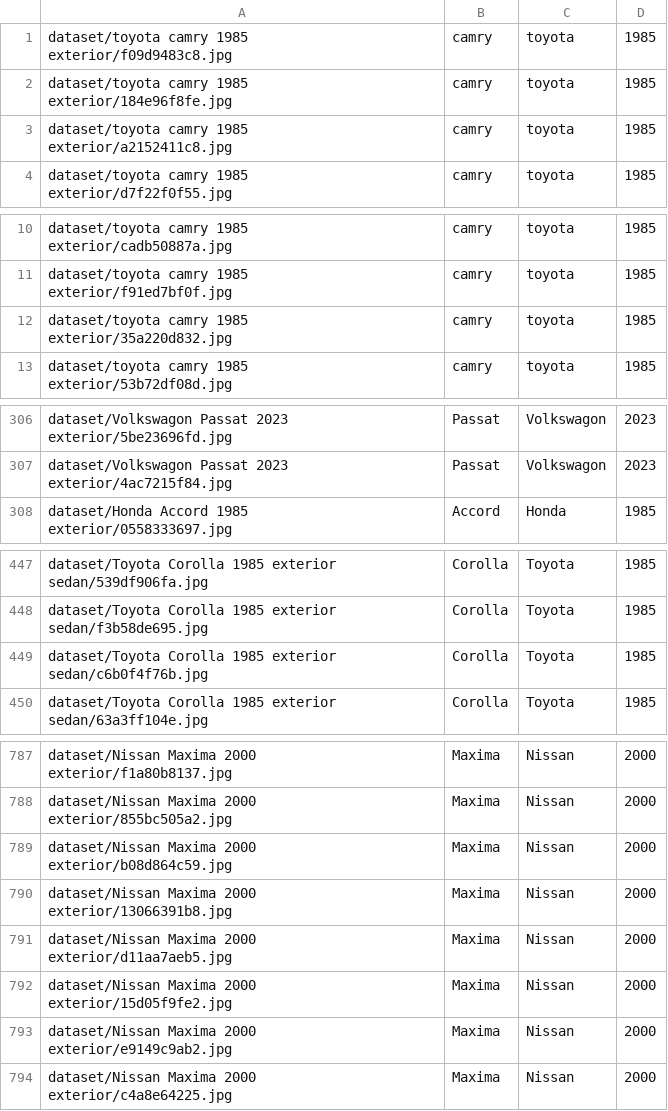
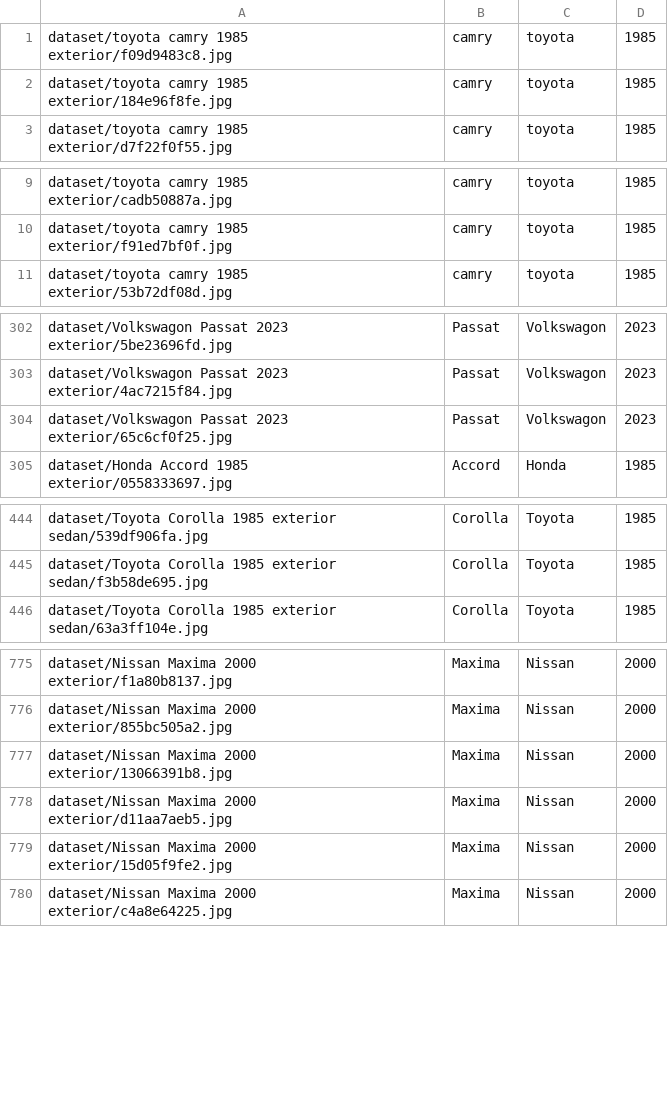
Before and after one commit to tmont5/Scraping-Google-Images-using-Python, a CSV file: image_data.csv, drawn as a sheet; only a part is shown, gaps mark what is left out; the diff covers the shown part only.

```diff
--- a/image_data.csv
+++ b/image_data.csv
@@ -2,3 +2,2 @@ dataset/toyota camry 1985 exterior/f09d9483c8.jpg,camry,toyota,1985
 dataset/toyota camry 1985 exterior/184e96f8fe.jpg,camry,toyota,1985
-dataset/toyota camry 1985 exterior/a2152411c8.jpg,camry,toyota,1985
 dataset/toyota camry 1985 exterior/d7f22f0f55.jpg,camry,toyota,1985
@@ -11,3 +10,2 @@ dataset/toyota camry 1985 exterior/cadb50887a.jpg,camry,toyota,1985
 dataset/toyota camry 1985 exterior/f91ed7bf0f.jpg,camry,toyota,1985
-dataset/toyota camry 1985 exterior/35a220d832.jpg,camry,toyota,1985
 dataset/toyota camry 1985 exterior/53b72df08d.jpg,camry,toyota,1985
@@ -307,2 +303,3 @@ dataset/Volkswagon Passat 2023 exterior/5be23696fd.jpg,Passat,Volkswagon,2023
 dataset/Volkswagon Passat 2023 exterior/4ac7215f84.jpg,Passat,Volkswagon,2023
+dataset/Volkswagon Passat 2023 exterior/65c6cf0f25.jpg,Passat,Volkswagon,2023
 dataset/Honda Accord 1985 exterior/0558333697.jpg,Accord,Honda,1985
@@ -448,3 +445,2 @@ dataset/Toyota Corolla 1985 exterior sedan/539df906fa.jpg,Corolla,Toyota,1985
 dataset/Toyota Corolla 1985 exterior sedan/f3b58de695.jpg,Corolla,Toyota,1985
-dataset/Toyota Corolla 1985 exterior sedan/c6b0f4f76b.jpg,Corolla,Toyota,1985
 dataset/Toyota Corolla 1985 exterior sedan/63a3ff104e.jpg,Corolla,Toyota,1985
@@ -788,3 +776,2 @@ dataset/Nissan Maxima 2000 exterior/f1a80b8137.jpg,Maxima,Nissan,2000
 dataset/Nissan Maxima 2000 exterior/855bc505a2.jpg,Maxima,Nissan,2000
-dataset/Nissan Maxima 2000 exterior/b08d864c59.jpg,Maxima,Nissan,2000
 dataset/Nissan Maxima 2000 exterior/13066391b8.jpg,Maxima,Nissan,2000
@@ -792,3 +779,2 @@ dataset/Nissan Maxima 2000 exterior/d11aa7aeb5.jpg,Maxima,Nissan,2000
 dataset/Nissan Maxima 2000 exterior/15d05f9fe2.jpg,Maxima,Nissan,2000
-dataset/Nissan Maxima 2000 exterior/e9149c9ab2.jpg,Maxima,Nissan,2000
 dataset/Nissan Maxima 2000 exterior/c4a8e64225.jpg,Maxima,Nissan,2000
```
Also changed, not shown: 4 added rows, 15 removed rows and 7 edited cells elsewhere in this file.
